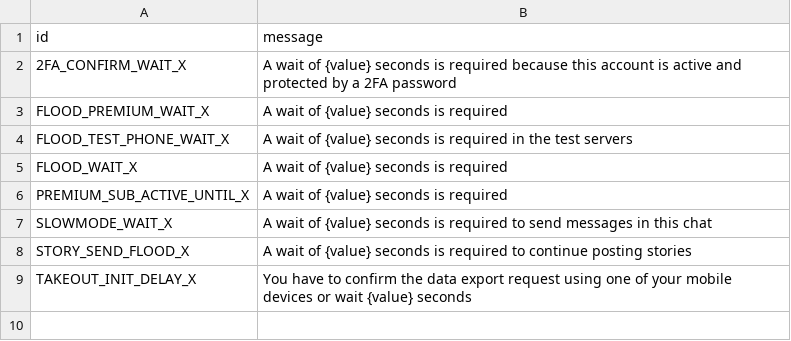
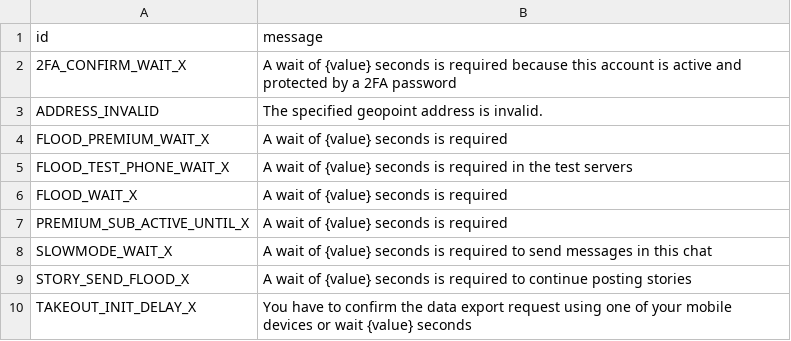
Before and after one commit to ALiwoto/WPyrogram, a TSV file: compiler/errors/source/420_FLOOD.tsv, drawn as a sheet; the diff names each change by its address in the sheet, - before the commit and + after, or states it on an @@ line.

```diff
--- a/compiler/errors/source/420_FLOOD.tsv
+++ b/compiler/errors/source/420_FLOOD.tsv
+row 3: ADDRESS_INVALID | The specified geopoint address is invalid.
```
Also changed, not shown: compiler/errors/source/400_BAD_REQUEST.tsv, compiler/errors/source/403_FORBIDDEN.tsv, 4 other files.
